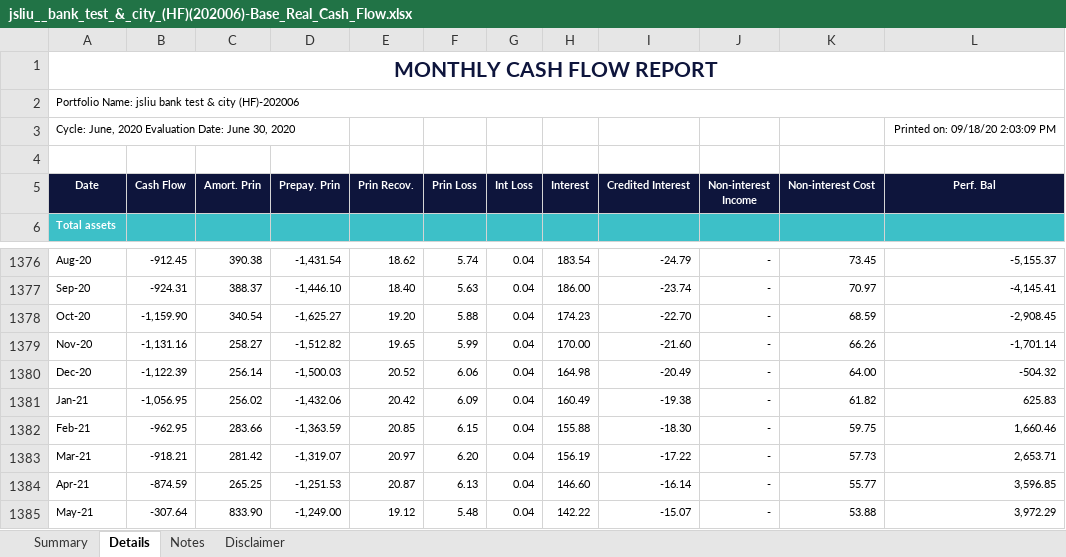
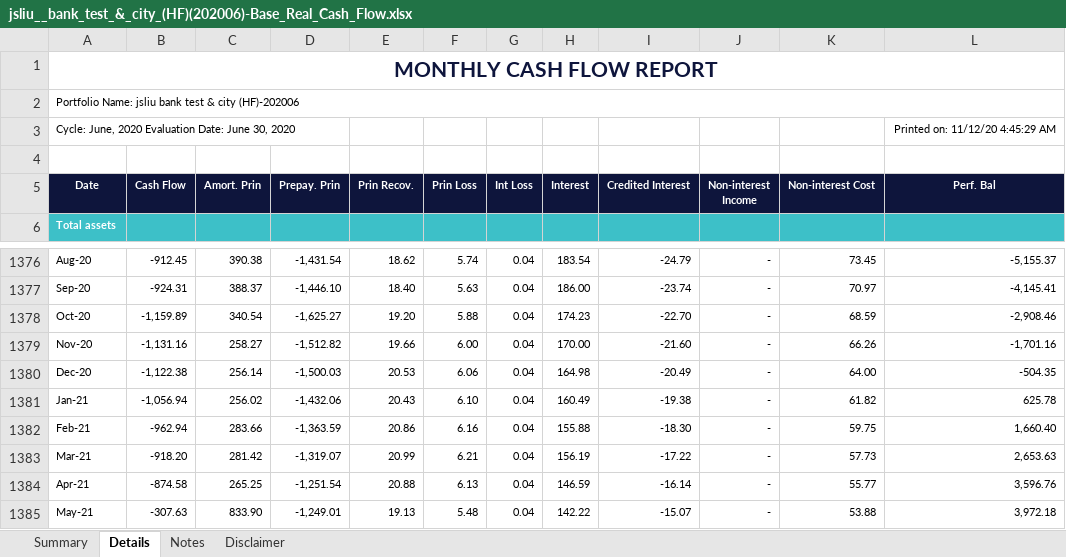
Before and after one commit to jasenliu/AutoTHCN, an Excel workbook: lib/report/benchmark_report/web14/exl/202006/jsliu__bank_test_&_city_(HF)(202006)-Base_Real_Cash_Flow.xlsx, sheet Details, drawn as a sheet; only a part is shown, gaps mark what is left out; values as stored, in another font and other column widths than the file's, no borders; the diff covers the shown part only; the diff names each change by its address in the sheet, - before the commit and + after, or states it on an @@ line.

```diff
--- a/lib/report/benchmark_report/web14/exl/202006/jsliu__bank_test_&_city_(HF)(202006)-Base_Real_Cash_Flow.xlsx (sheet Details)
+++ b/lib/report/benchmark_report/web14/exl/202006/jsliu__bank_test_&_city_(HF)(202006)-Base_Real_Cash_Flow.xlsx (sheet Details)
-L3 (Perf. Bal): Printed on: 09/18/20 2:03:09 PM
+L3 (Perf. Bal): Printed on: 11/12/20 4:45:29 AM
-B1378 (Cash Flow): -1,159.90
+B1378 (Cash Flow): -1,159.89
-L1378 (Perf. Bal): -2,908.45
+L1378 (Perf. Bal): -2,908.46
-E1379 (Prin Recov.): 19.65
+E1379 (Prin Recov.): 19.66
-F1379 (Prin Loss): 5.99
+F1379 (Prin Loss): 6.00
-L1379 (Perf. Bal): -1,701.14
+L1379 (Perf. Bal): -1,701.16
-B1380 (Cash Flow): -1,122.39
+B1380 (Cash Flow): -1,122.38
-E1380 (Prin Recov.): 20.52
+E1380 (Prin Recov.): 20.53
-L1380 (Perf. Bal): -504.32
+L1380 (Perf. Bal): -504.35
-B1381 (Cash Flow): -1,056.95
+B1381 (Cash Flow): -1,056.94
-E1381 (Prin Recov.): 20.42
+E1381 (Prin Recov.): 20.43
-F1381 (Prin Loss): 6.09
+F1381 (Prin Loss): 6.10
-L1381 (Perf. Bal): 625.83
+L1381 (Perf. Bal): 625.78
-B1382 (Cash Flow): -962.95
+B1382 (Cash Flow): -962.94
-E1382 (Prin Recov.): 20.85
+E1382 (Prin Recov.): 20.86
-F1382 (Prin Loss): 6.15
+F1382 (Prin Loss): 6.16
-L1382 (Perf. Bal): 1,660.46
+L1382 (Perf. Bal): 1,660.40
-B1383 (Cash Flow): -918.21
+B1383 (Cash Flow): -918.20
-E1383 (Prin Recov.): 20.97
+E1383 (Prin Recov.): 20.99
-F1383 (Prin Loss): 6.20
+F1383 (Prin Loss): 6.21
-L1383 (Perf. Bal): 2,653.71
+L1383 (Perf. Bal): 2,653.63
-B1384 (Cash Flow): -874.59
+B1384 (Cash Flow): -874.58
-D1384 (Prepay. Prin): -1,251.53
+D1384 (Prepay. Prin): -1,251.54
-E1384 (Prin Recov.): 20.87
+E1384 (Prin Recov.): 20.88
-H1384 (Interest): 146.60
+H1384 (Interest): 146.59
-L1384 (Perf. Bal): 3,596.85
+L1384 (Perf. Bal): 3,596.76
-B1385 (Cash Flow): -307.64
+B1385 (Cash Flow): -307.63
-D1385 (Prepay. Prin): -1,249.00
+D1385 (Prepay. Prin): -1,249.01
-E1385 (Prin Recov.): 19.12
+E1385 (Prin Recov.): 19.13
-L1385 (Perf. Bal): 3,972.29
+L1385 (Perf. Bal): 3,972.18
```
Also changed, not shown: 933 edited cells elsewhere in this sheet, sheet Summary, lib/report/benchmark_report/web14/exl/202006/jsliu__bank_test_&_city_(HF)(202006)_Assumption_Report.xlsx, lib/report/benchmark_report/web14/exl/202006/jsliu__bank_test_&_city_(HF)(202006)_Liquidity_GAP.xlsx, 9 other files.
